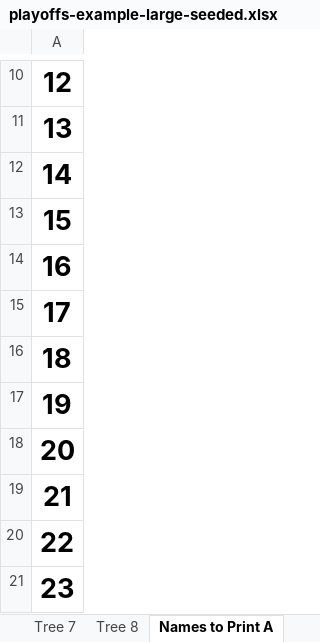
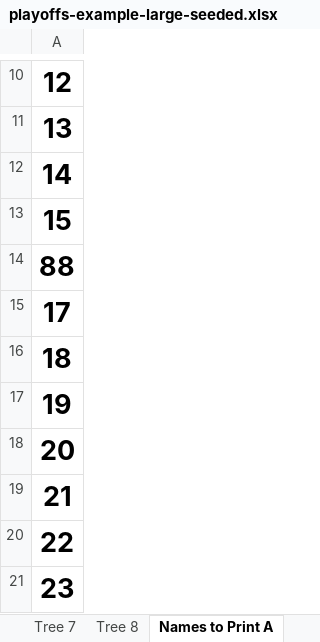
Before and after one commit to gitrgoliveira/bracket-creator, an Excel workbook: playoffs-example-large-seeded.xlsx, sheet Names to Print A, drawn as a sheet; only a part is shown, gaps mark what is left out; values as stored, in another font and other column widths than the file's, no borders; the diff names each change by its address in the sheet, - before the commit and + after, or states it on an @@ line.

```diff
--- a/playoffs-example-large-seeded.xlsx (sheet Names to Print A)
+++ b/playoffs-example-large-seeded.xlsx (sheet Names to Print A)
-A14: 16
+A14: 88
```
Also changed, not shown: sheet Tree 2, sheet Tree 8, sheet Names to Print B, formulas that keep their value, playoffs-example-medium-seeded.xlsx, 34 other files.
